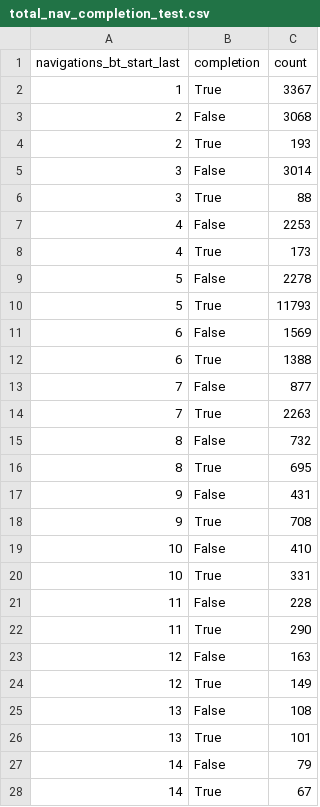
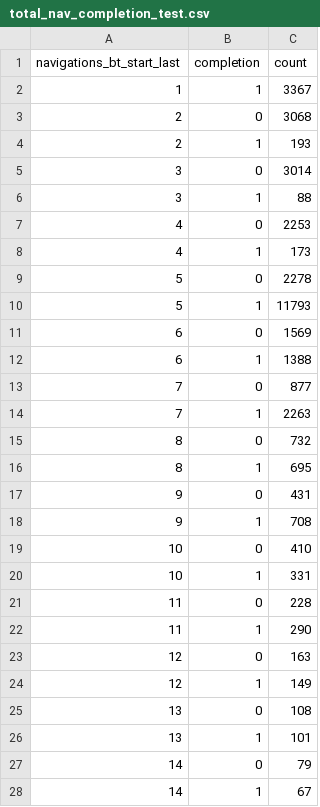
Before and after one commit to DaniCoco31/project_2, a CSV file: Tables/total_nav_completion_test.csv, drawn as a sheet; only a part is shown; the diff covers the shown part only.

```diff
--- a/Tables/total_nav_completion_test.csv
+++ b/Tables/total_nav_completion_test.csv
@@ -1,28 +1,28 @@
 navigations_bt_start_last,completion,count
-1,True,3367
-2,False,3068
-2,True,193
-3,False,3014
-3,True,88
-4,False,2253
-4,True,173
-5,False,2278
-5,True,11793
-6,False,1569
-6,True,1388
-7,False,877
-7,True,2263
-8,False,732
-8,True,695
-9,False,431
-9,True,708
-10,False,410
-10,True,331
-11,False,228
-11,True,290
-12,False,163
-12,True,149
-13,False,108
-13,True,101
-14,False,79
-14,True,67
+1,1,3367
+2,0,3068
+2,1,193
+3,0,3014
+3,1,88
+4,0,2253
+4,1,173
+5,0,2278
+5,1,11793
+6,0,1569
+6,1,1388
+7,0,877
+7,1,2263
+8,0,732
+8,1,695
+9,0,431
+9,1,708
+10,0,410
+10,1,331
+11,0,228
+11,1,290
+12,0,163
+12,1,149
+13,0,108
+13,1,101
+14,0,79
+14,1,67
```
Also changed, not shown: 44 edited cells elsewhere in this file, 15 other files.
